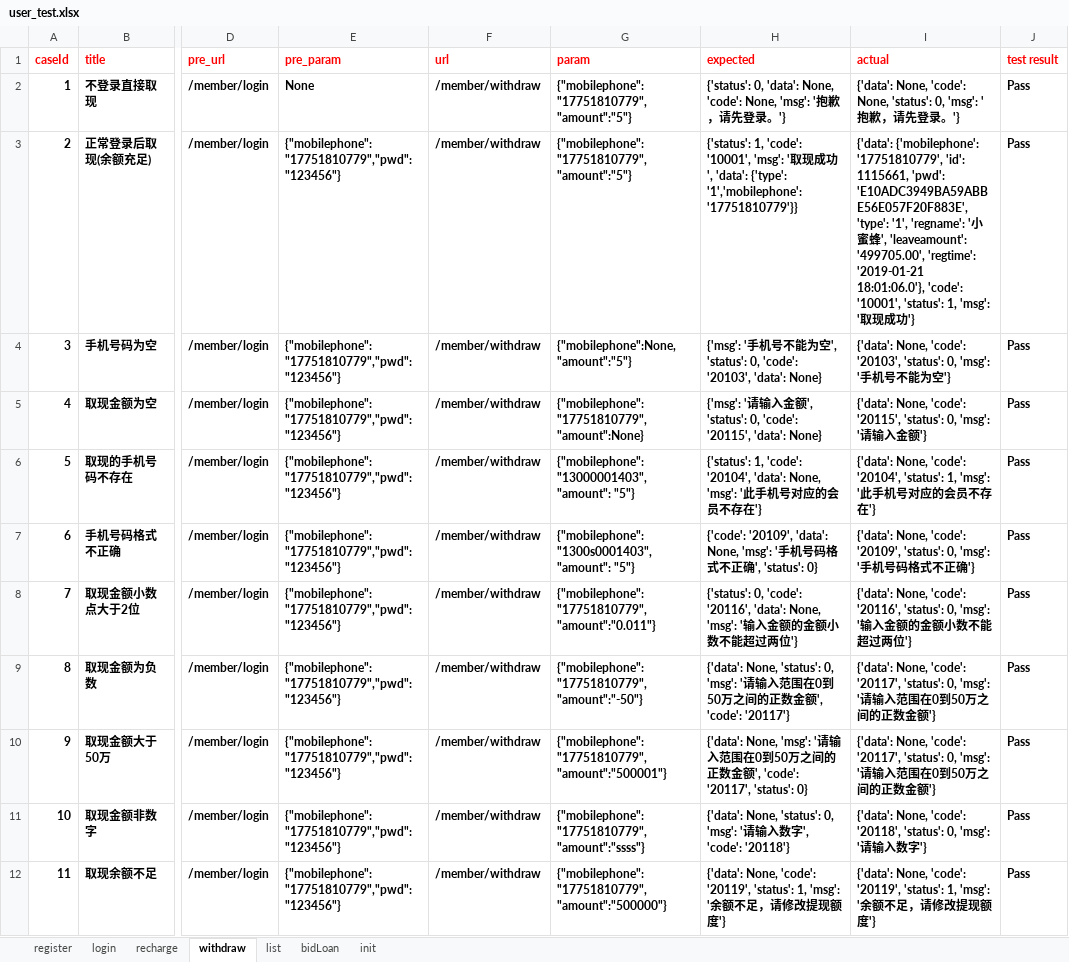
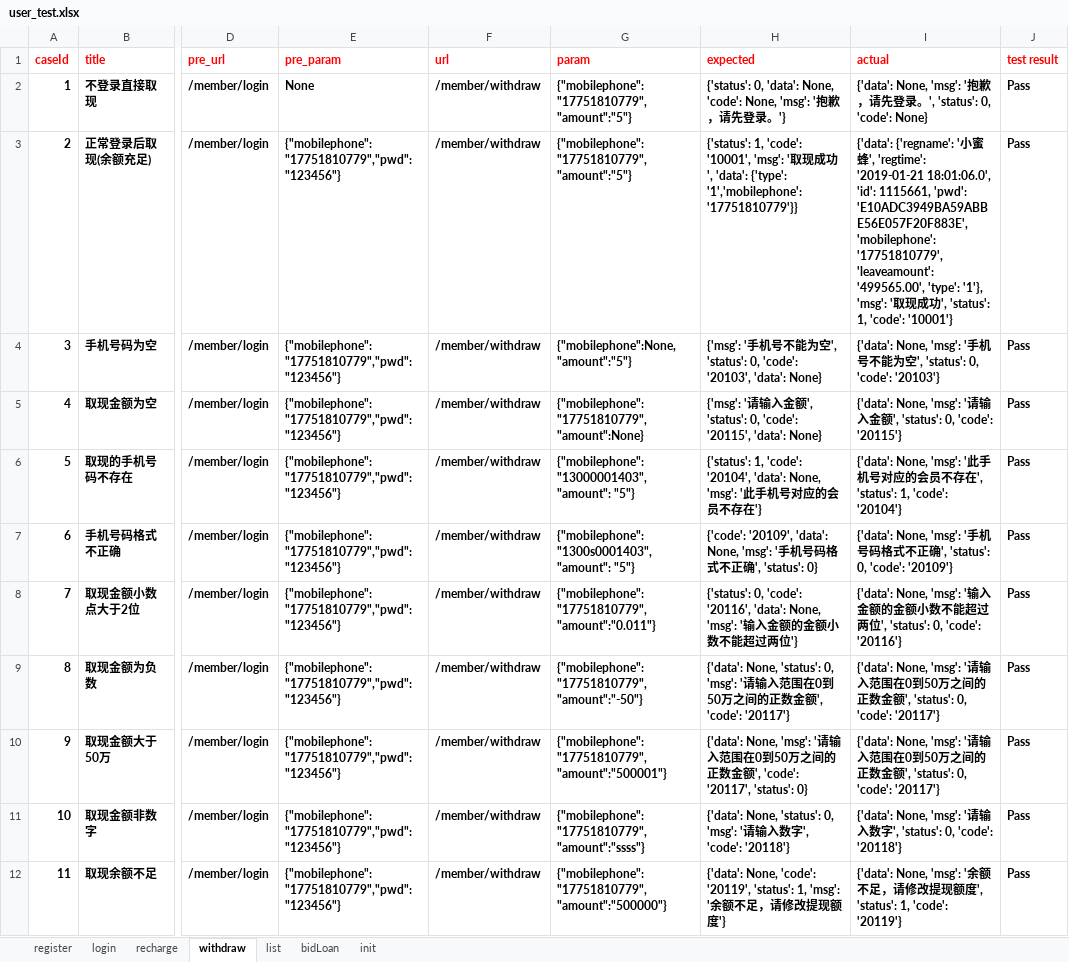
Before and after one commit to RunzeWu/api-test, an Excel workbook: datas/user_test.xlsx, sheet withdraw, drawn as a sheet; only a part is shown, gaps mark what is left out; values as stored, in another font and other column widths than the file's, no borders; the diff covers the shown part only; the diff names each change by its address in the sheet, - before the commit and + after, or states it on an @@ line.

```diff
--- a/datas/user_test.xlsx (sheet withdraw)
+++ b/datas/user_test.xlsx (sheet withdraw)
-I2 (actual): {'data': None, 'code': None, 'status': 0, 'msg': '抱歉，请先登录。'}
+I2 (actual): {'data': None, 'msg': '抱歉，请先登录。', 'status': 0, 'code': None}
-I3 (actual): {'data': {'mobilephone': '17751810779', 'id': 1115661, 'pwd': 'E10ADC3949BA59ABBE56E057F20F883E', 'type': '1', 'regname': '小蜜蜂', 'leaveamount': '499705.00', 'regtime': '2019-01-21 18:01:06.0'}, 'code': '10001', 'status': 1, 'msg': '取现成功'}
+I3 (actual): {'data': {'regname': '小蜜蜂', 'regtime': '2019-01-21 18:01:06.0', 'id': 1115661, 'pwd': 'E10ADC3949BA59ABBE56E057F20F883E', 'mobilephone': '17751810779', 'leaveamount': '499565.00', 'type': '1'}, 'msg': '取现成功', 'status': 1, 'code': '10001'}
-I4 (actual): {'data': None, 'code': '20103', 'status': 0, 'msg': '手机号不能为空'}
+I4 (actual): {'data': None, 'msg': '手机号不能为空', 'status': 0, 'code': '20103'}
-I5 (actual): {'data': None, 'code': '20115', 'status': 0, 'msg': '请输入金额'}
+I5 (actual): {'data': None, 'msg': '请输入金额', 'status': 0, 'code': '20115'}
-I6 (actual): {'data': None, 'code': '20104', 'status': 1, 'msg': '此手机号对应的会员不存在'}
+I6 (actual): {'data': None, 'msg': '此手机号对应的会员不存在', 'status': 1, 'code': '20104'}
-I7 (actual): {'data': None, 'code': '20109', 'status': 0, 'msg': '手机号码格式不正确'}
+I7 (actual): {'data': None, 'msg': '手机号码格式不正确', 'status': 0, 'code': '20109'}
-I8 (actual): {'data': None, 'code': '20116', 'status': 0, 'msg': '输入金额的金额小数不能超过两位'}
+I8 (actual): {'data': None, 'msg': '输入金额的金额小数不能超过两位', 'status': 0, 'code': '20116'}
-I9:I10 (actual): {'data': None, 'code': '20117', 'status': 0, 'msg': '请输入范围在0到50万之间的正数金额'}
+I9:I10 (actual): {'data': None, 'msg': '请输入范围在0到50万之间的正数金额', 'status': 0, 'code': '20117'}
-I11 (actual): {'data': None, 'code': '20118', 'status': 0, 'msg': '请输入数字'}
+I11 (actual): {'data': None, 'msg': '请输入数字', 'status': 0, 'code': '20118'}
-I12 (actual): {'data': None, 'code': '20119', 'status': 1, 'msg': '余额不足，请修改提现额度'}
+I12 (actual): {'data': None, 'msg': '余额不足，请修改提现额度', 'status': 1, 'code': '20119'}
```
Also changed, not shown: 11 edited cells elsewhere in this sheet, sheet recharge, 16 other files.
